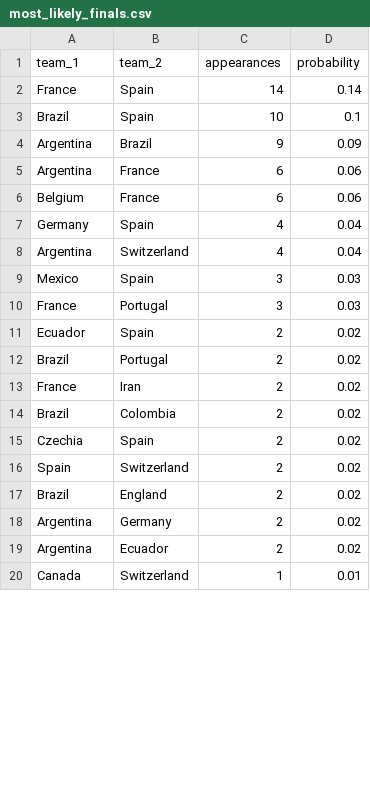
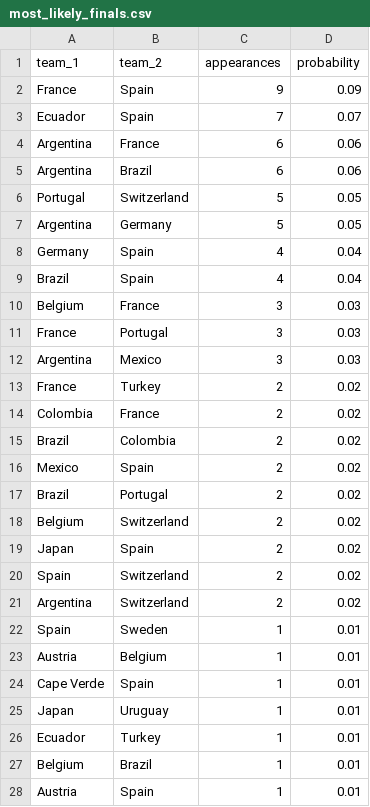
Before and after one commit to pessotanoariel/prode-mundial-2026, a CSV file: data/output/most_likely_finals.csv, drawn as a sheet; only a part is shown; the shorter side is filled out with more unchanged rows; the diff covers the shown part only.

```diff
--- a/data/output/most_likely_finals.csv
+++ b/data/output/most_likely_finals.csv
@@ -1,19 +1,28 @@
 team_1,team_2,appearances,probability
-France,Spain,14,0.14
-Brazil,Spain,10,0.1
-Argentina,Brazil,9,0.09
+France,Spain,9,0.09
+Ecuador,Spain,7,0.07
 Argentina,France,6,0.06
-Belgium,France,6,0.06
+Argentina,Brazil,6,0.06
+Portugal,Switzerland,5,0.05
+Argentina,Germany,5,0.05
 Germany,Spain,4,0.04
-Argentina,Switzerland,4,0.04
-Mexico,Spain,3,0.03
+Brazil,Spain,4,0.04
+Belgium,France,3,0.03
 France,Portugal,3,0.03
-Ecuador,Spain,2,0.02
+Argentina,Mexico,3,0.03
+France,Turkey,2,0.02
+Colombia,France,2,0.02
+Brazil,Colombia,2,0.02
+Mexico,Spain,2,0.02
 Brazil,Portugal,2,0.02
-France,Iran,2,0.02
-Brazil,Colombia,2,0.02
-Czechia,Spain,2,0.02
+Belgium,Switzerland,2,0.02
+Japan,Spain,2,0.02
 Spain,Switzerland,2,0.02
-Brazil,England,2,0.02
-Argentina,Germany,2,0.02
-Argentina,Ecuador,2,0.02
+Argentina,Switzerland,2,0.02
+Spain,Sweden,1,0.01
+Austria,Belgium,1,0.01
+Cape Verde,Spain,1,0.01
+Japan,Uruguay,1,0.01
+Ecuador,Turkey,1,0.01
+Belgium,Brazil,1,0.01
+Austria,Spain,1,0.01
```
Also changed, not shown: 11 added rows, 13 removed rows, 1 moved row and 7 edited cells elsewhere in this file, data/output/champion_probabilities.csv, data/output/team_progression_probabilities.csv, 32 other files.
